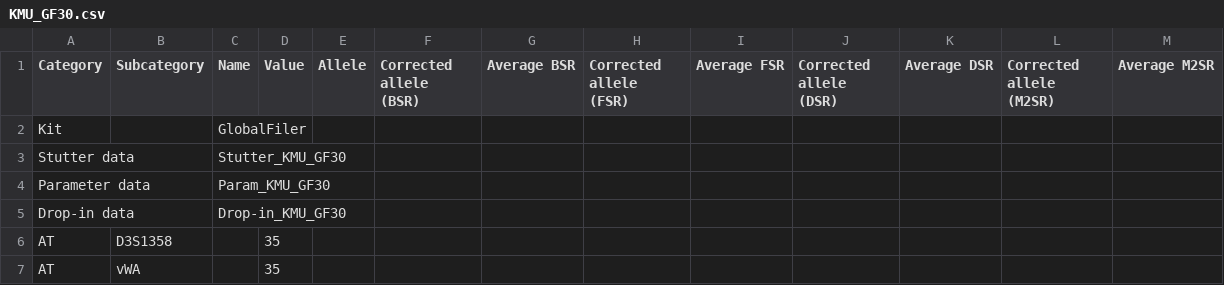
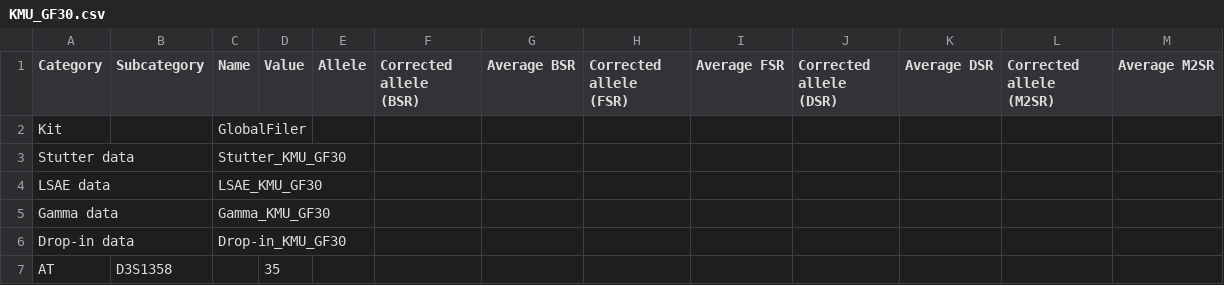
Before and after one commit to manabe0322/KongohPlus, a CSV file: inst/extdata/anameth/KMU_GF30.csv, drawn as a sheet; only a part is shown; the shorter side is filled out with more unchanged rows.

```diff
--- a/inst/extdata/anameth/KMU_GF30.csv
+++ b/inst/extdata/anameth/KMU_GF30.csv
@@ -3,3 +3,4 @@ Kit,,GlobalFiler,,,,,,,,,,
 Stutter data,,Stutter_KMU_GF30,,,,,,,,,,
-Parameter data,,Param_KMU_GF30,,,,,,,,,,
+LSAE data,,LSAE_KMU_GF30,,,,,,,,,,
+Gamma data,,Gamma_KMU_GF30,,,,,,,,,,
 Drop-in data,,Drop-in_KMU_GF30,,,,,,,,,,
```
Also changed, not shown: inst/extdata/anameth/GF29_15sec_PROVEDIt.csv, 23 other files.
